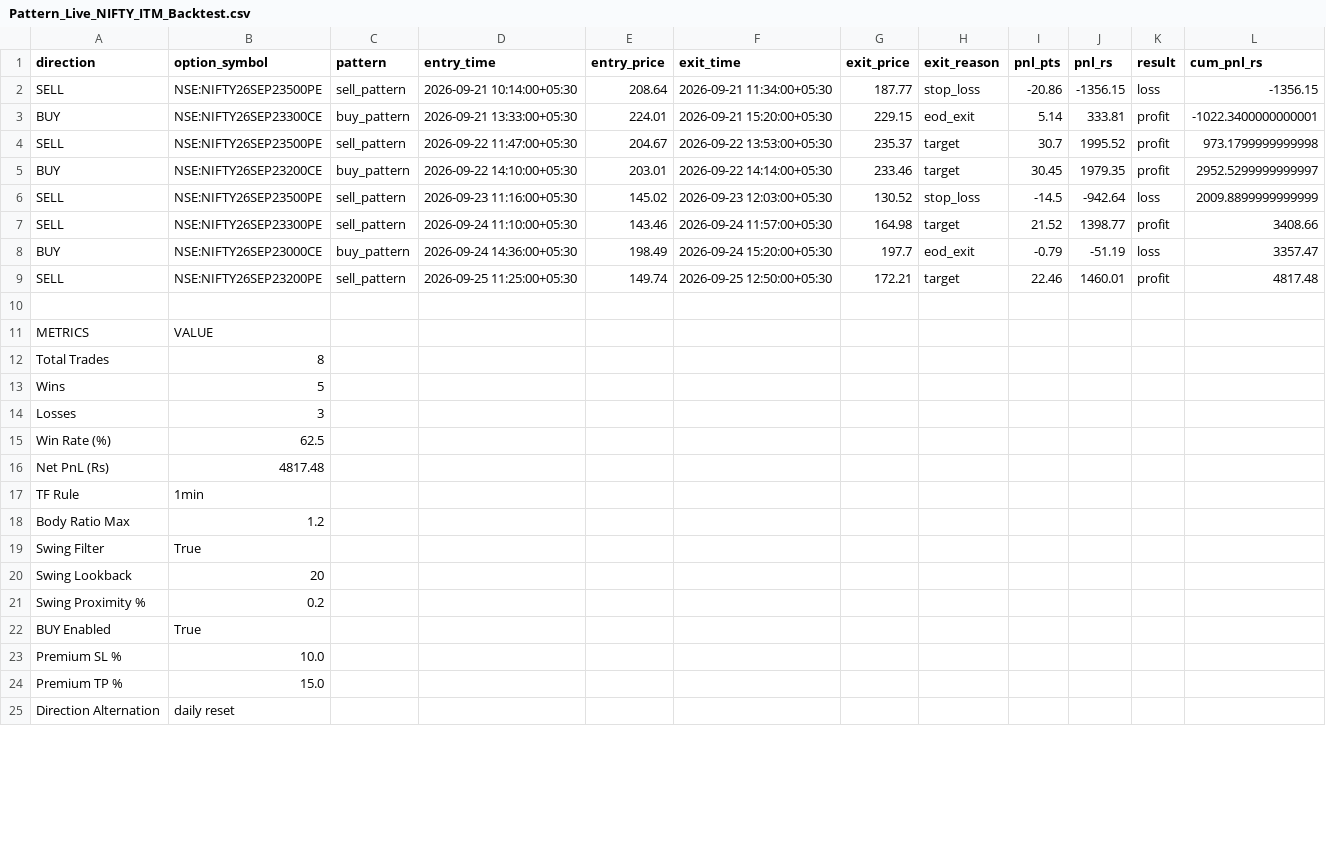
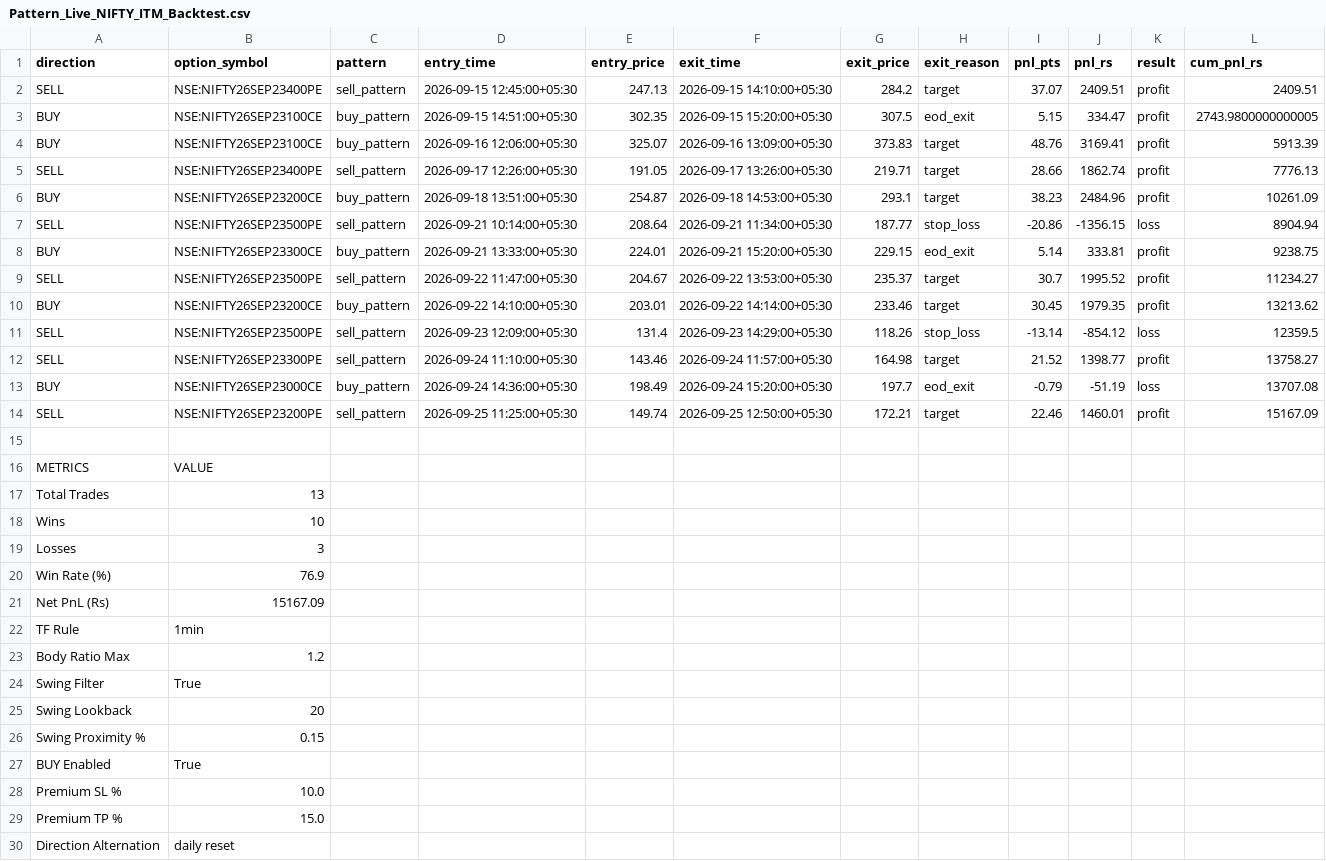
Before and after one commit to Sharad3ds/BOT, a CSV file: Pattern_Live_NIFTY_ITM_Backtest.csv, drawn as a sheet; only a part is shown; the diff covers the shown part only.

```diff
--- a/Pattern_Live_NIFTY_ITM_Backtest.csv
+++ b/Pattern_Live_NIFTY_ITM_Backtest.csv
@@ -1,17 +1,22 @@
 direction,option_symbol,pattern,entry_time,entry_price,exit_time,exit_price,exit_reason,pnl_pts,pnl_rs,result,cum_pnl_rs
-SELL,NSE:NIFTY26SEP23500PE,sell_pattern,2026-09-21 10:14:00+05:30,208.64,2026-09-21 11:34:00+05:30,187.77,stop_loss,-20.86,-1356.15,loss,-1356.15
-BUY,NSE:NIFTY26SEP23300CE,buy_pattern,2026-09-21 13:33:00+05:30,224.01,2026-09-21 15:20:00+05:30,229.15,eod_exit,5.14,333.81,profit,-1022.3400000000001
-SELL,NSE:NIFTY26SEP23500PE,sell_pattern,2026-09-22 11:47:00+05:30,204.67,2026-09-22 13:53:00+05:30,235.37,target,30.7,1995.52,profit,973.1799999999998
-BUY,NSE:NIFTY26SEP23200CE,buy_pattern,2026-09-22 14:10:00+05:30,203.01,2026-09-22 14:14:00+05:30,233.46,target,30.45,1979.35,profit,2952.5299999999997
-SELL,NSE:NIFTY26SEP23500PE,sell_pattern,2026-09-23 11:16:00+05:30,145.02,2026-09-23 12:03:00+05:30,130.52,stop_loss,-14.5,-942.64,loss,2009.8899999999999
-SELL,NSE:NIFTY26SEP23300PE,sell_pattern,2026-09-24 11:10:00+05:30,143.46,2026-09-24 11:57:00+05:30,164.98,target,21.52,1398.77,profit,3408.66
-BUY,NSE:NIFTY26SEP23000CE,buy_pattern,2026-09-24 14:36:00+05:30,198.49,2026-09-24 15:20:00+05:30,197.7,eod_exit,-0.79,-51.19,loss,3357.47
-SELL,NSE:NIFTY26SEP23200PE,sell_pattern,2026-09-25 11:25:00+05:30,149.74,2026-09-25 12:50:00+05:30,172.21,target,22.46,1460.01,profit,4817.48
+SELL,NSE:NIFTY26SEP23400PE,sell_pattern,2026-09-15 12:45:00+05:30,247.13,2026-09-15 14:10:00+05:30,284.2,target,37.07,2409.51,profit,2409.51
+BUY,NSE:NIFTY26SEP23100CE,buy_pattern,2026-09-15 14:51:00+05:30,302.35,2026-09-15 15:20:00+05:30,307.5,eod_exit,5.15,334.47,profit,2743.9800000000005
+BUY,NSE:NIFTY26SEP23100CE,buy_pattern,2026-09-16 12:06:00+05:30,325.07,2026-09-16 13:09:00+05:30,373.83,target,48.76,3169.41,profit,5913.39
+SELL,NSE:NIFTY26SEP23400PE,sell_pattern,2026-09-17 12:26:00+05:30,191.05,2026-09-17 13:26:00+05:30,219.71,target,28.66,1862.74,profit,7776.13
+BUY,NSE:NIFTY26SEP23200CE,buy_pattern,2026-09-18 13:51:00+05:30,254.87,2026-09-18 14:53:00+05:30,293.1,target,38.23,2484.96,profit,10261.09
+SELL,NSE:NIFTY26SEP23500PE,sell_pattern,2026-09-21 10:14:00+05:30,208.64,2026-09-21 11:34:00+05:30,187.77,stop_loss,-20.86,-1356.15,loss,8904.94
+BUY,NSE:NIFTY26SEP23300CE,buy_pattern,2026-09-21 13:33:00+05:30,224.01,2026-09-21 15:20:00+05:30,229.15,eod_exit,5.14,333.81,profit,9238.75
+SELL,NSE:NIFTY26SEP23500PE,sell_pattern,2026-09-22 11:47:00+05:30,204.67,2026-09-22 13:53:00+05:30,235.37,target,30.7,1995.52,profit,11234.27
+BUY,NSE:NIFTY26SEP23200CE,buy_pattern,2026-09-22 14:10:00+05:30,203.01,2026-09-22 14:14:00+05:30,233.46,target,30.45,1979.35,profit,13213.62
+SELL,NSE:NIFTY26SEP23500PE,sell_pattern,2026-09-23 12:09:00+05:30,131.4,2026-09-23 14:29:00+05:30,118.26,stop_loss,-13.14,-854.12,loss,12359.5
+SELL,NSE:NIFTY26SEP23300PE,sell_pattern,2026-09-24 11:10:00+05:30,143.46,2026-09-24 11:57:00+05:30,164.98,target,21.52,1398.77,profit,13758.27
+BUY,NSE:NIFTY26SEP23000CE,buy_pattern,2026-09-24 14:36:00+05:30,198.49,2026-09-24 15:20:00+05:30,197.7,eod_exit,-0.79,-51.19,loss,13707.08
+SELL,NSE:NIFTY26SEP23200PE,sell_pattern,2026-09-25 11:25:00+05:30,149.74,2026-09-25 12:50:00+05:30,172.21,target,22.46,1460.01,profit,15167.09
 
 METRICS,VALUE
-Total Trades,8
-Wins,5
+Total Trades,13
+Wins,10
 Losses,3
-Win Rate (%),62.5
-Net PnL (Rs),4817.48
+Win Rate (%),76.9
+Net PnL (Rs),15167.09
 TF Rule,1min
@@ -20,3 +25,3 @@ Swing Filter,True
 Swing Lookback,20
-Swing Proximity %,0.2
+Swing Proximity %,0.15
 BUY Enabled,True
```
Also changed, not shown: 4 edited cells elsewhere in this file, 4 other files.
